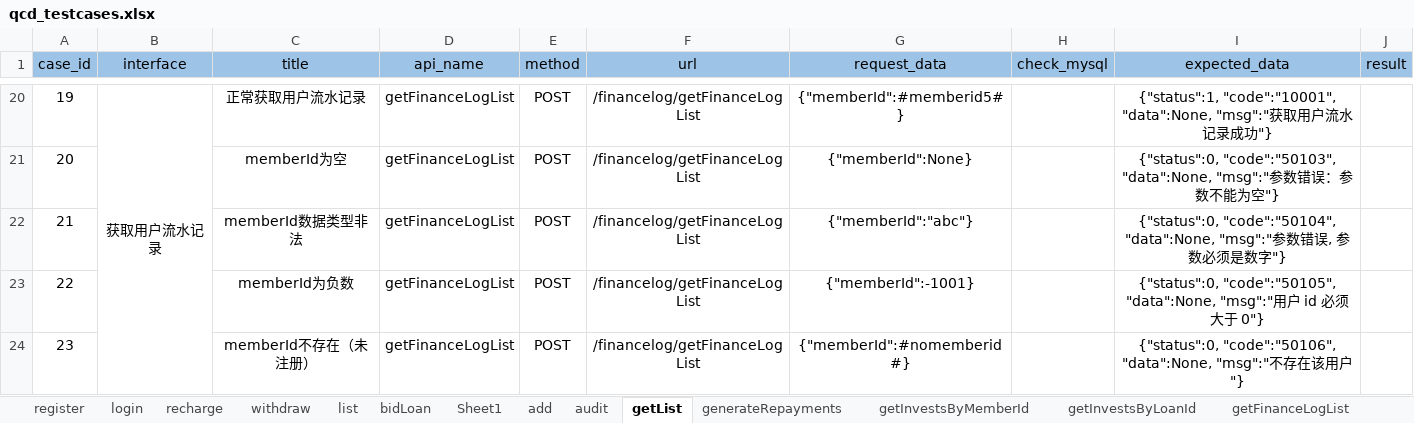
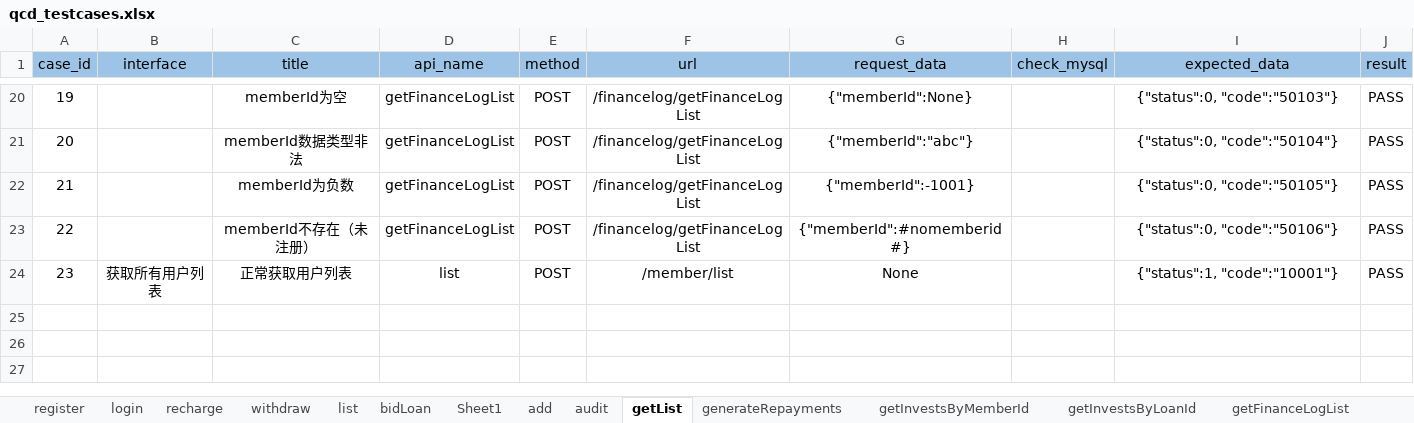
Before and after one commit to 2020668/api_webservice, an Excel workbook: data/qcd_testcases.xlsx, sheet getList, drawn as a sheet; only a part is shown, gaps mark what is left out; values as stored, in another font and other column widths than the file's, no borders; the diff covers the shown part only; the diff names each change by its address in the sheet, - before the commit and + after, or states it on an @@ line.

```diff
--- a/data/qcd_testcases.xlsx (sheet getList)
+++ b/data/qcd_testcases.xlsx (sheet getList)
-B20 (interface): 获取用户流水记录
+B20 (interface): (empty)
-B20:B24 merged
-C20 (title): 正常获取用户流水记录
+C20 (title): memberId为空
-G20 (request_data): {"memberId":#memberid5#}
+G20 (request_data): {"memberId":None}
-I20 (expected_data): {"status":1, "code":"10001", "data":None, "msg":"获取用户流水记录成功"}
+I20 (expected_data): {"status":0, "code":"50103"}
-J20:J24 (result): (empty)
+J20:J24 (result): PASS
-C21 (title): memberId为空
+C21 (title): memberId数据类型非法
-G21 (request_data): {"memberId":None}
+G21 (request_data): {"memberId":"abc"}
-I21 (expected_data): {"status":0, "code":"50103", "data":None, "msg":"参数错误：参数不能为空"}
+I21 (expected_data): {"status":0, "code":"50104"}
-C22 (title): memberId数据类型非法
+C22 (title): memberId为负数
-G22 (request_data): {"memberId":"abc"}
+G22 (request_data): {"memberId":-1001}
-I22 (expected_data): {"status":0, "code":"50104", "data":None, "msg":"参数错误, 参数必须是数字"}
+I22 (expected_data): {"status":0, "code":"50105"}
-C23 (title): memberId为负数
+C23 (title): memberId不存在（未注册）
-G23 (request_data): {"memberId":-1001}
+G23 (request_data): {"memberId":#nomemberid#}
-I23 (expected_data): {"status":0, "code":"50105", "data":None, "msg":"用户 id 必须大于 0"}
+I23 (expected_data): {"status":0, "code":"50106"}
-B24 (interface): (empty)
+B24 (interface): 获取所有用户列表
-C24 (title): memberId不存在（未注册）
+C24 (title): 正常获取用户列表
-D24 (api_name): getFinanceLogList
+D24 (api_name): list
-F24 (url): /financelog/getFinanceLogList
+F24 (url): /member/list
-G24 (request_data): {"memberId":#nomemberid#}
+G24 (request_data): None
-I24 (expected_data): {"status":0, "code":"50106", "data":None, "msg":"不存在该用户"}
+I24 (expected_data): {"status":1, "code":"10001"}
```
Also changed, not shown: 67 edited cells and merged cells elsewhere in this sheet, 21 other files.
